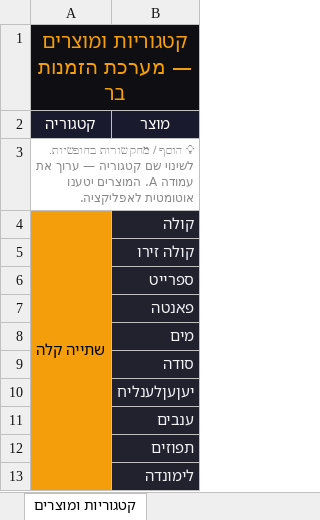
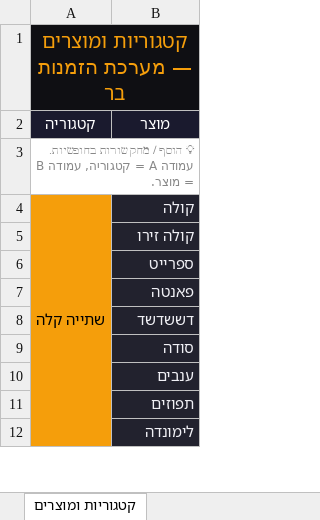
Before and after one commit to HARTY8891/bar, an Excel workbook: קטגוריות_ומוצרים.xlsx, sheet קטגוריות ומוצרים, drawn as a sheet; only a part is shown; values as stored, in another font and other column widths than the file's, no borders; the diff names each change by its address in the sheet, - before the commit and + after, or states it on an @@ line.

```diff
--- a/קטגוריות_ומוצרים.xlsx (sheet קטגוריות ומוצרים)
+++ b/קטגוריות_ומוצרים.xlsx (sheet קטגוריות ומוצרים)
-A3 (קטגוריה): …שורות בחופשיות. לשינוי שם קטגוריה — ערוך את עמודה A. המוצרים יטענו אוטומטית לאפליקציה.
+A3 (קטגוריה): …שורות בחופשיות. עמודה A = קטגוריה, עמודה B = מוצר.
-B8 (מוצר): מים
+B8 (מוצר): דששדשד
-row 10:  | יעןעןלענליח
```
Also changed, not shown: 1 other file.
